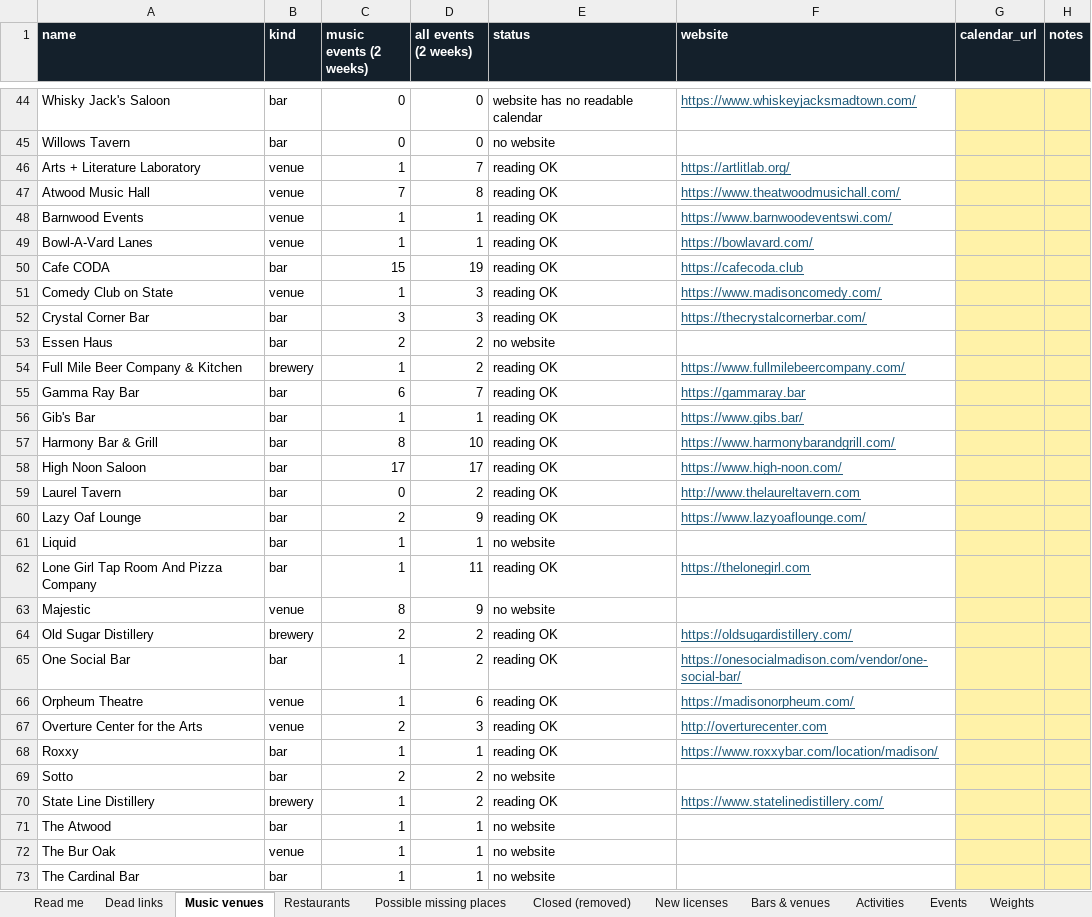
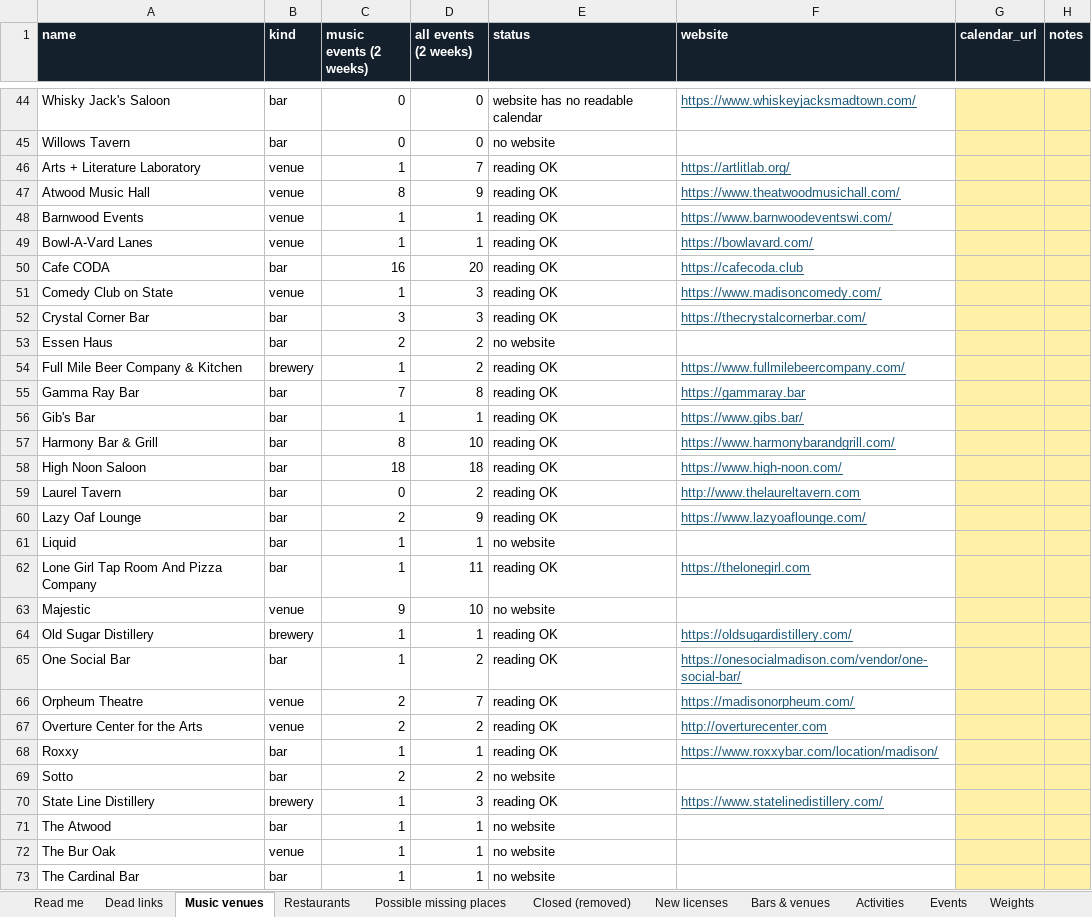
Before and after one commit to dwoods4032/MadisonPulse, an Excel workbook: data/sheets/MadisonPulse.xlsx, sheet Music venues, drawn as a sheet; only a part is shown, gaps mark what is left out; values as stored, in another font and other column widths than the file's, no borders; the diff covers the shown part only; the diff names each change by its address in the sheet, - before the commit and + after, or states it on an @@ line.

```diff
--- a/data/sheets/MadisonPulse.xlsx (sheet Music venues)
+++ b/data/sheets/MadisonPulse.xlsx (sheet Music venues)
-C47 (music events (2 weeks)): 7
+C47 (music events (2 weeks)): 8
-D47 (all events (2 weeks)): 8
+D47 (all events (2 weeks)): 9
-C50 (music events (2 weeks)): 15
+C50 (music events (2 weeks)): 16
-D50 (all events (2 weeks)): 19
+D50 (all events (2 weeks)): 20
-C55 (music events (2 weeks)): 6
+C55 (music events (2 weeks)): 7
-D55 (all events (2 weeks)): 7
+D55 (all events (2 weeks)): 8
-C58 (music events (2 weeks)): 17
+C58 (music events (2 weeks)): 18
-D58 (all events (2 weeks)): 17
+D58 (all events (2 weeks)): 18
-C63 (music events (2 weeks)): 8
+C63 (music events (2 weeks)): 9
-D63 (all events (2 weeks)): 9
+D63 (all events (2 weeks)): 10
-C64 (music events (2 weeks)): 2
+C64 (music events (2 weeks)): 1
-D64 (all events (2 weeks)): 2
+D64 (all events (2 weeks)): 1
-C66 (music events (2 weeks)): 1
+C66 (music events (2 weeks)): 2
-D66 (all events (2 weeks)): 6
+D66 (all events (2 weeks)): 7
-D67 (all events (2 weeks)): 3
+D67 (all events (2 weeks)): 2
-D70 (all events (2 weeks)): 2
+D70 (all events (2 weeks)): 3
```
Also changed, not shown: 3 edited cells elsewhere in this sheet, sheet Events, sheet Bars & venues, sheet Weights, 12 other files.
